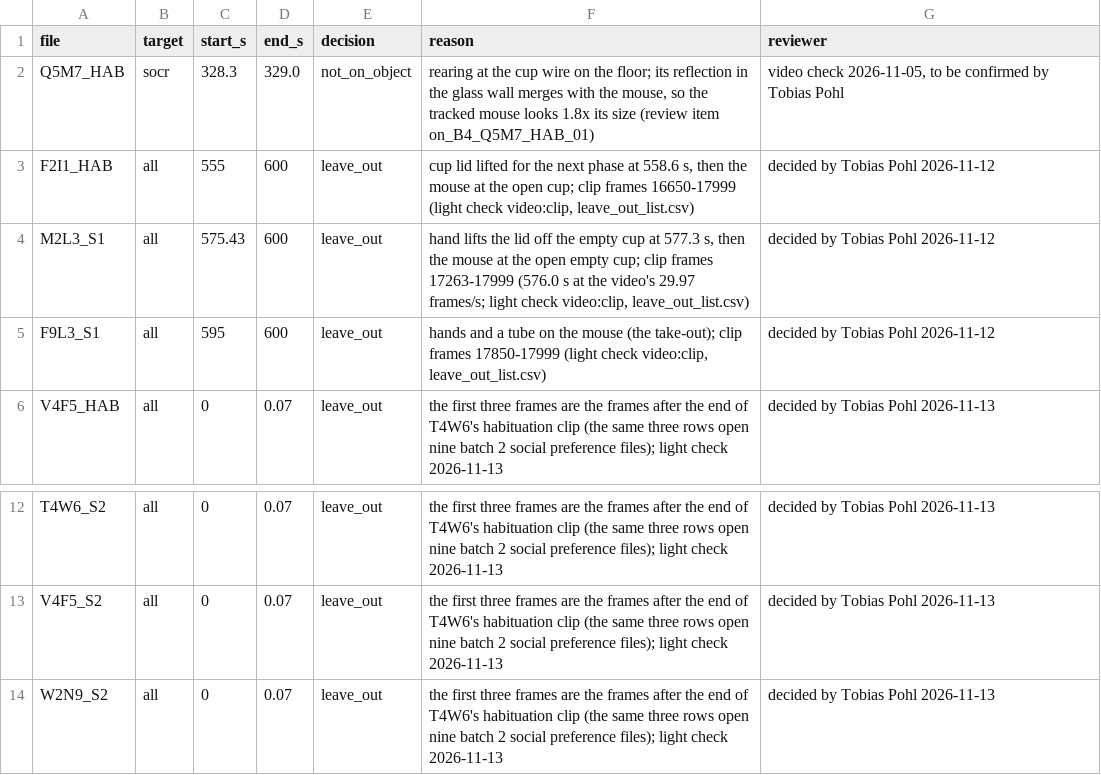
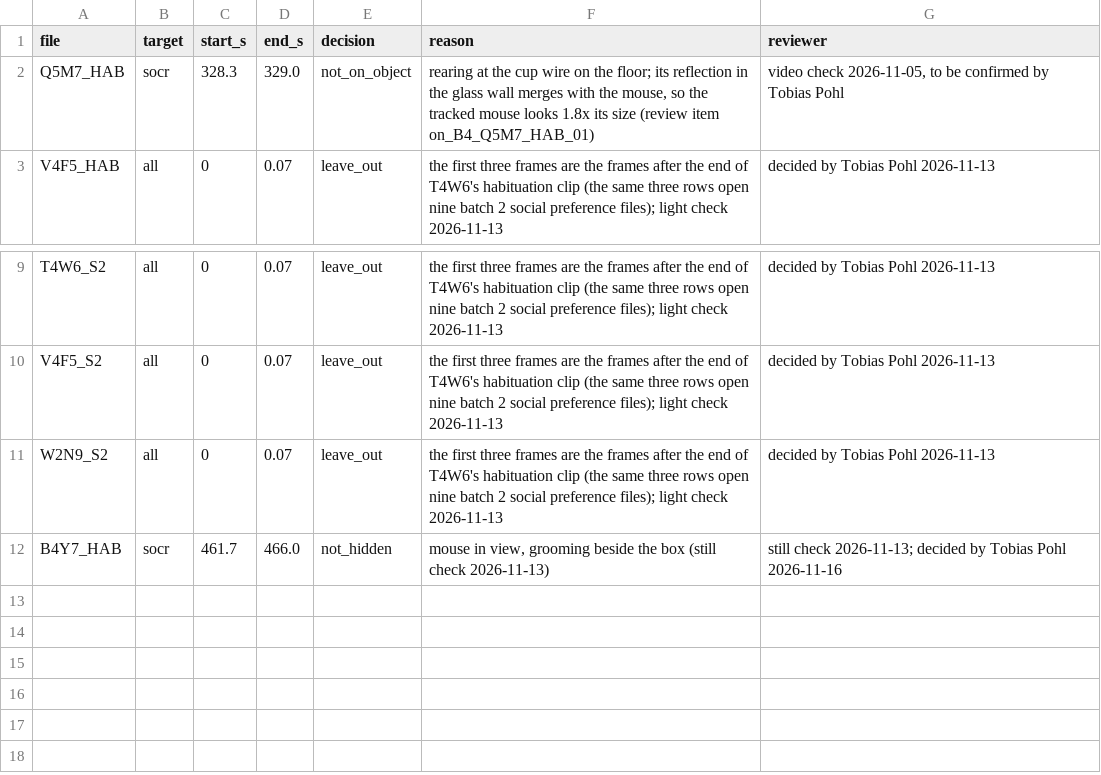
Before and after one commit to topohl/SLEAPanalyzer, a CSV file: validation/exp9_boris/config/qc_decisions_socp.csv, drawn as a sheet; only a part is shown, gaps mark what is left out; removed rows and columns are numbered as before the commit, all else as after; the diff names each change by its address in the sheet, - before the commit and + after, or states it on an @@ line.

Commit message:
Leave out SocP hands by one rule and let a review clear a hidden stretch
Hands in the arena were left out with windows picked recording by
recording, and the same kind of hand stayed in other recordings. Tobias
decided on 2026-11-16 to use one rule instead. config/hand_events_socp.csv
lists each reviewed hand (0-based clip frames), and hand_event_windows()
makes it a leave-out window: a hand that ends the phase ends it at its first
frame, a hand that set up the phase starts it once gone (frame 0 to its last
frame), and a hand during the test is left out from its first to its last
frame. The eleven reviewed hands (C7E2, F2I1, F9L3, M2L3, L2H0, J8F5, Q5M7,
H9J5 and D9U8) replace the three hand-picked windows of F2I1, M2L3 and F9L3;
the nine borrowed-frame rows stay. The new setting hand_events_file is set
in socp_all.yaml and socp_hab_all.yaml, recorded with its md5 in the run
manifest, made absolute by the re-track tool and copied by the release build.

A reviewed not_hidden decision now clears a stretch the hidden-contact rule
found, as not_on_object does for the on-cup rule, and hidden_episodes.csv
marks it not_hidden. The first one is B4Y7's habituation at 461.7-466.0 s at
the right cup, where the mouse is in view, grooming beside the box.

```diff
--- a/validation/exp9_boris/config/qc_decisions_socp.csv
+++ b/validation/exp9_boris/config/qc_decisions_socp.csv
-row 3: F2I1_HAB | all | 555 | 600 | leave_out | cup lid lifted for the next phase at 558.6 s, then the mouse at the open cup; clip frames 16650-17999 (light check video:clip, leave_out_list.csv) | decided by Tobias Pohl 2026-11-12
-row 4: M2L3_S1 | all | 575.43 | 600 | leave_out | hand lifts the lid off the empty cup at 577.3 s, then the mouse at the open empty cup; clip frames 17263-17999 (576.0 s at the video's 29.97 frames/s; light check video:clip, leave_out_list.csv) | decided by Tobias Pohl 2026-11-12
-row 5: F9L3_S1 | all | 595 | 600 | leave_out | hands and a tube on the mouse (the take-out); clip frames 17850-17999 (light check video:clip, leave_out_list.csv) | decided by Tobias Pohl 2026-11-12
+row 12: B4Y7_HAB | socr | 461.7 | 466.0 | not_hidden | mouse in view, grooming beside the box (still check 2026-11-13) | still check 2026-11-13; decided by Tobias Pohl 2026-11-16
```
Also changed, not shown: 12 other files.
